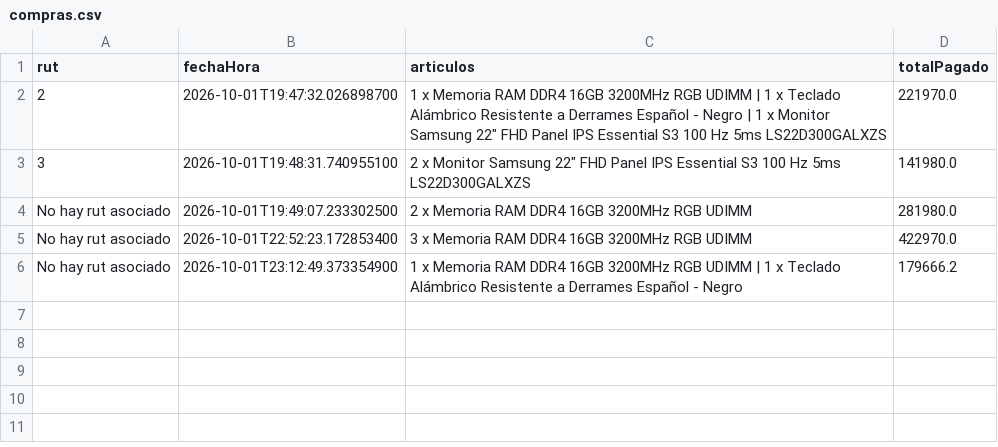
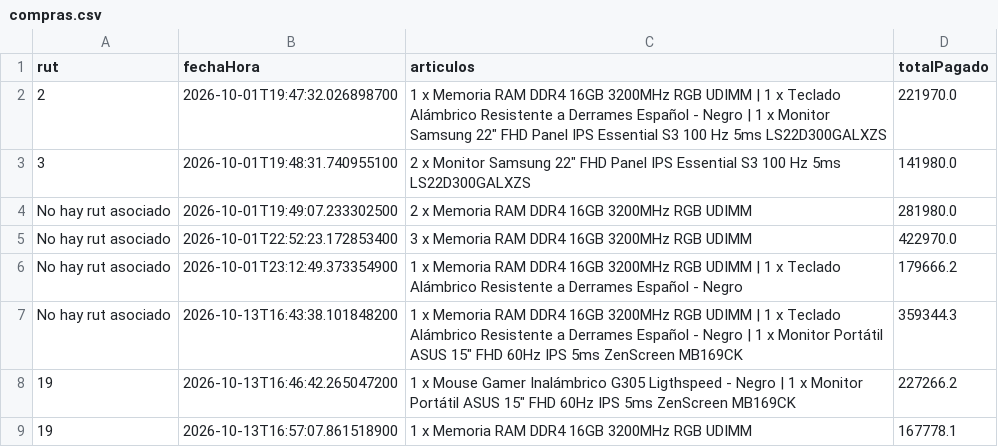
Before and after one commit to Zal0Reyes/ProyectoProgramacion, a CSV file: compras.csv, drawn as a sheet; the diff names each change by its address in the sheet, - before the commit and + after, or states it on an @@ line.

Commit message:
funcionalidades extra en el perfil del cliente
se agrego que el cliente pueda editar su cuenta y ver el su historial de compras. Ademas al realizar una compra en una cuenta con sesion iniciada ya no pedira el rut, en cambio si se realiza una compra como invitado se preguntara si quiere asociar un rut a la compra.

```diff
--- a/compras.csv
+++ b/compras.csv
+row 7: No hay rut asociado | 2026-10-13T16:43:38.101848200 | 1 x Memoria RAM DDR4 16GB 3200MHz RGB UDIMM | 1 x Teclado Alámbrico Resistente a Derrames Español - Negro | 1 x Monitor Portátil ASUS 15" FHD 60Hz IPS 5ms ZenScreen MB169CK | 359344.3
+row 8: 19 | 2026-10-13T16:46:42.265047200 | 1 x Mouse Gamer Inalámbrico G305 Ligthspeed - Negro | 1 x Monitor Portátil ASUS 15" FHD 60Hz IPS 5ms ZenScreen MB169CK | 227266.2
+row 9: 19 | 2026-10-13T16:57:07.861518900 | 1 x Memoria RAM DDR4 16GB 3200MHz RGB UDIMM | 167778.1
```
Also changed, not shown: inventario.csv, usuarios.csv, 4 other files.
